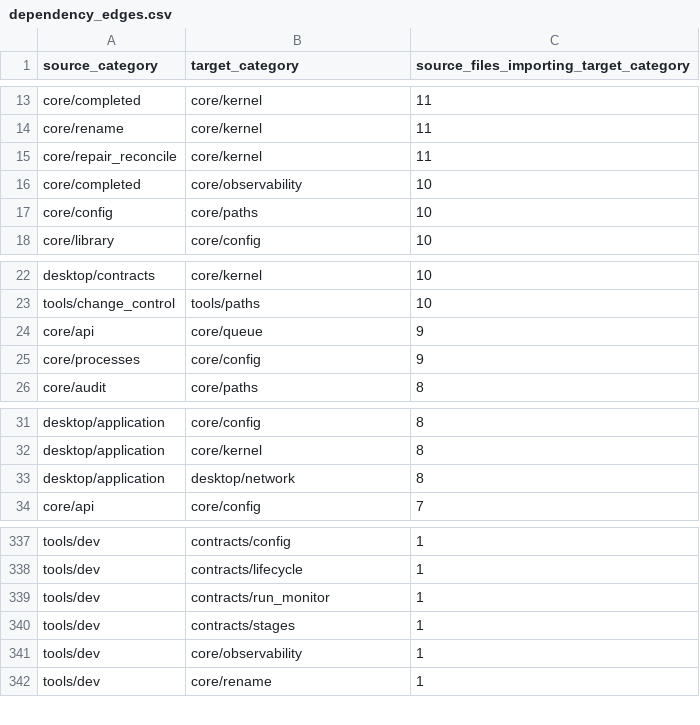
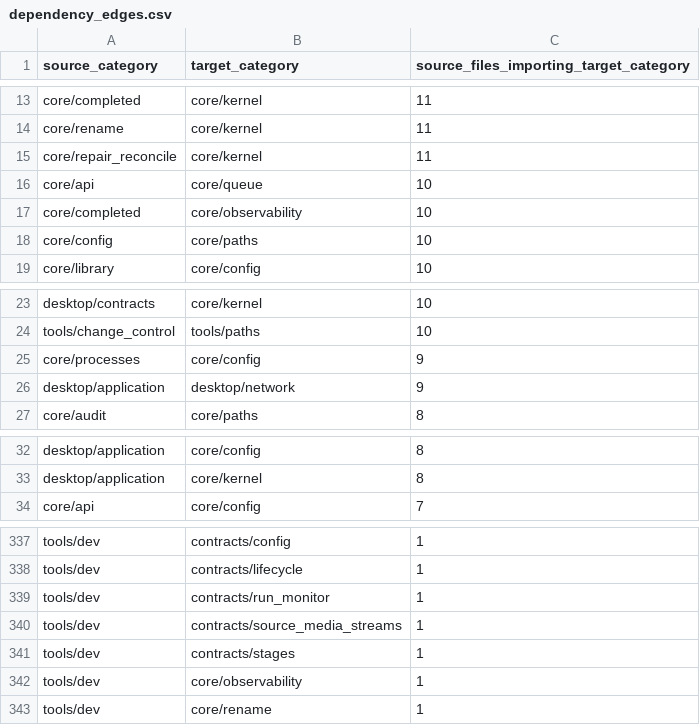
Before and after one commit to lmmyers7-collab/MediaPipelineRemuxEncodeAIO_V6, a CSV file: docs/generated/dependency-atlas/assets/dependency_edges.csv, drawn as a sheet; only a part is shown, gaps mark what is left out.

```diff
--- a/docs/generated/dependency-atlas/assets/dependency_edges.csv
+++ b/docs/generated/dependency-atlas/assets/dependency_edges.csv
@@ -15,2 +15,3 @@ core/rename,core/kernel,11
 core/repair_reconcile,core/kernel,11
+core/api,core/queue,10
 core/completed,core/observability,10
@@ -23,4 +24,4 @@ desktop/contracts,core/kernel,10
 tools/change_control,tools/paths,10
-core/api,core/queue,9
 core/processes,core/config,9
+desktop/application,desktop/network,9
 core/audit,core/paths,8
@@ -32,3 +33,2 @@ desktop/application,core/config,8
 desktop/application,core/kernel,8
-desktop/application,desktop/network,8
 core/api,core/config,7
@@ -339,2 +339,3 @@ tools/dev,contracts/lifecycle,1
 tools/dev,contracts/run_monitor,1
+tools/dev,contracts/source_media_streams,1
 tools/dev,contracts/stages,1
```
Also changed, not shown: docs/generated/dependency-atlas/assets/dependency_module_edges.csv, docs/generated/dependency-atlas/assets/dependency_summary.csv, 28 other files.
